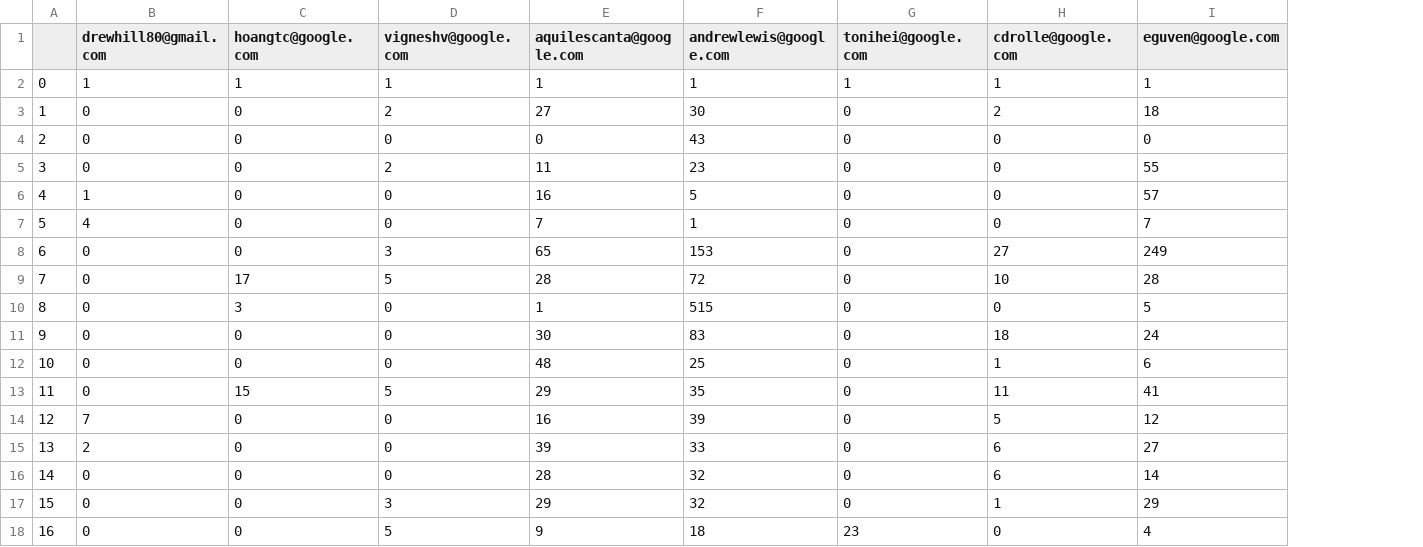
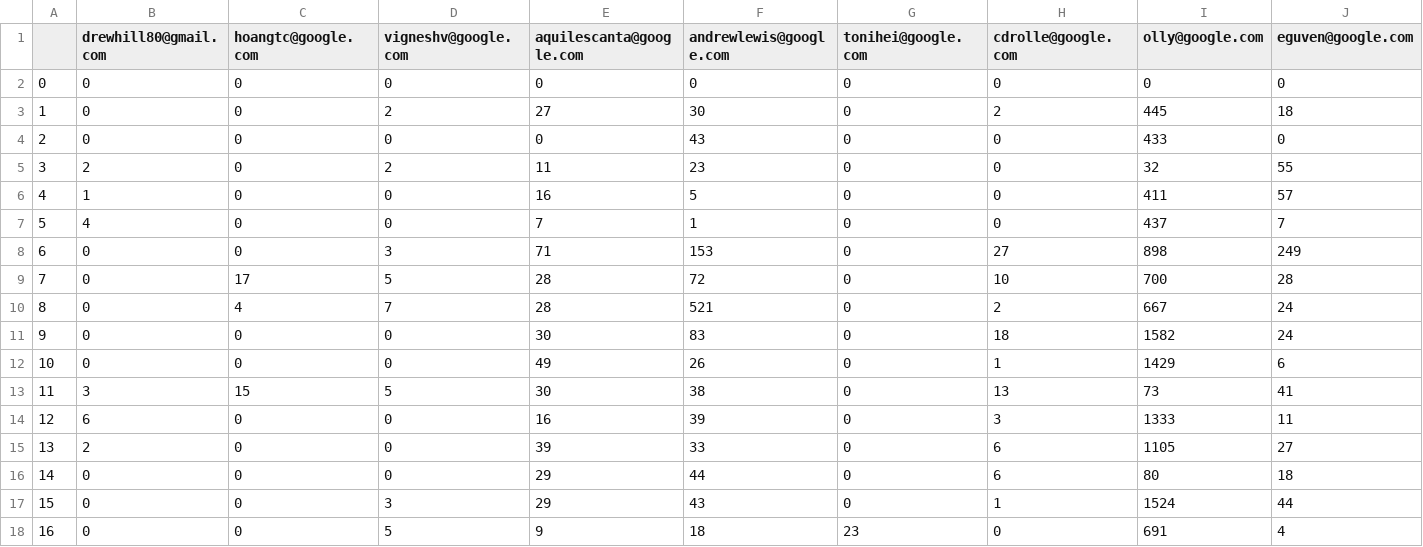
Before and after one commit to nandanparikh/CS230, a CSV file: Code/testResults/ExoPlayer/monthlyStatsTotal.csv, drawn as a sheet; only a part is shown; addresses are those after the commit; the diff covers the shown part only; the diff names each change by its address in the sheet, - before the commit and + after, or states it on an @@ line.

Commit message:
Statistics for exoPlayer 2016-2017

```diff
--- a/Code/testResults/ExoPlayer/monthlyStatsTotal.csv
+++ b/Code/testResults/ExoPlayer/monthlyStatsTotal.csv
+column I (olly@google.com), rows 2-18: 0 | 445 | 433 | 32 | 411 | 437 | 898 | 700 | 667 | 1582 | 1429 | 73 | 1333 | 1105 | 80 | 1524 | 691
-B2 (drewhill80@gmail.com): 1
+B2 (drewhill80@gmail.com): 0
-C2 (hoangtc@google.com): 1
+C2 (hoangtc@google.com): 0
-D2 (vigneshv@google.com): 1
+D2 (vigneshv@google.com): 0
-E2 (aquilescanta@google.com): 1
+E2 (aquilescanta@google.com): 0
-F2 (andrewlewis@google.com): 1
+F2 (andrewlewis@google.com): 0
-G2 (tonihei@google.com): 1
+G2 (tonihei@google.com): 0
-H2 (cdrolle@google.com): 1
+H2 (cdrolle@google.com): 0
-J2 (eguven@google.com): 1
+J2 (eguven@google.com): 0
-B5 (drewhill80@gmail.com): 0
+B5 (drewhill80@gmail.com): 2
-E8 (aquilescanta@google.com): 65
+E8 (aquilescanta@google.com): 71
-C10 (hoangtc@google.com): 3
+C10 (hoangtc@google.com): 4
-D10 (vigneshv@google.com): 0
+D10 (vigneshv@google.com): 7
-E10 (aquilescanta@google.com): 1
+E10 (aquilescanta@google.com): 28
-F10 (andrewlewis@google.com): 515
+F10 (andrewlewis@google.com): 521
-H10 (cdrolle@google.com): 0
+H10 (cdrolle@google.com): 2
-J10 (eguven@google.com): 5
+J10 (eguven@google.com): 24
-E12 (aquilescanta@google.com): 48
+E12 (aquilescanta@google.com): 49
-F12 (andrewlewis@google.com): 25
+F12 (andrewlewis@google.com): 26
-B13 (drewhill80@gmail.com): 0
+B13 (drewhill80@gmail.com): 3
-E13 (aquilescanta@google.com): 29
+E13 (aquilescanta@google.com): 30
-F13 (andrewlewis@google.com): 35
+F13 (andrewlewis@google.com): 38
-H13 (cdrolle@google.com): 11
+H13 (cdrolle@google.com): 13
-B14 (drewhill80@gmail.com): 7
+B14 (drewhill80@gmail.com): 6
-H14 (cdrolle@google.com): 5
+H14 (cdrolle@google.com): 3
-J14 (eguven@google.com): 12
+J14 (eguven@google.com): 11
-E16 (aquilescanta@google.com): 28
+E16 (aquilescanta@google.com): 29
-F16 (andrewlewis@google.com): 32
+F16 (andrewlewis@google.com): 44
-J16 (eguven@google.com): 14
+J16 (eguven@google.com): 18
-F17 (andrewlewis@google.com): 32
+F17 (andrewlewis@google.com): 43
-J17 (eguven@google.com): 29
+J17 (eguven@google.com): 44
```
Also changed, not shown: 14 edited cells elsewhere in this file, Code/testResults/ExoPlayer/monthlyStatsNew.csv, 51 other files.
